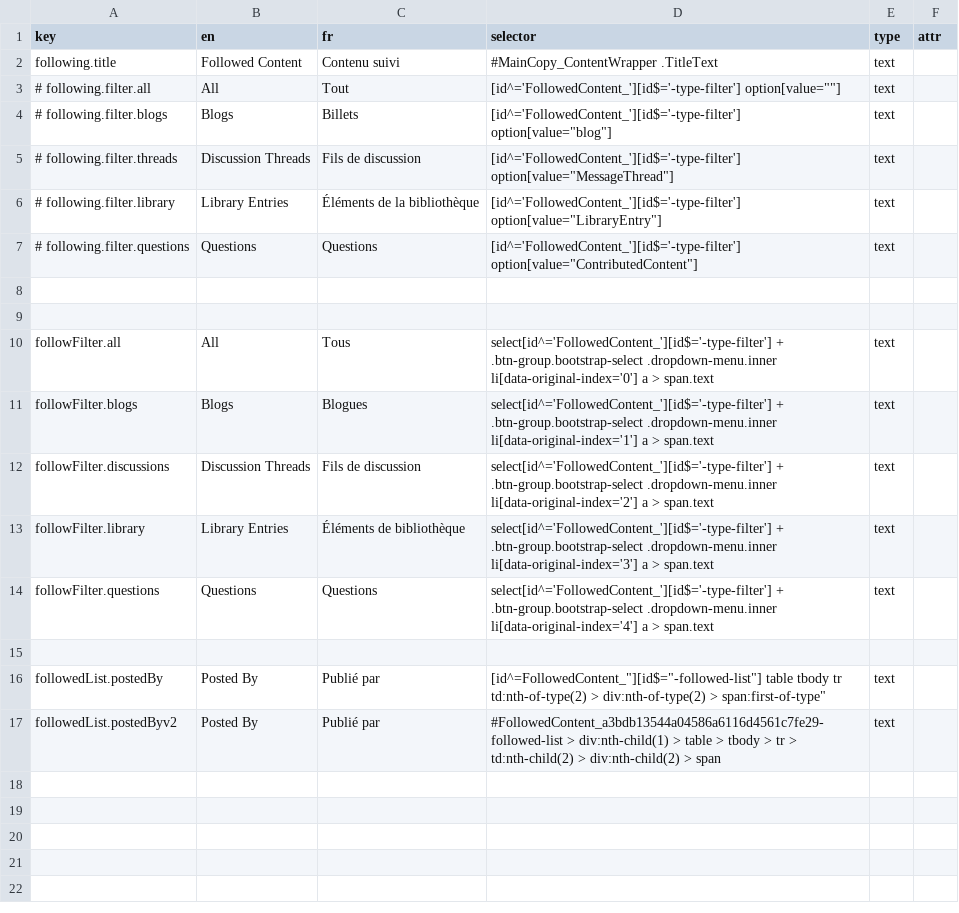
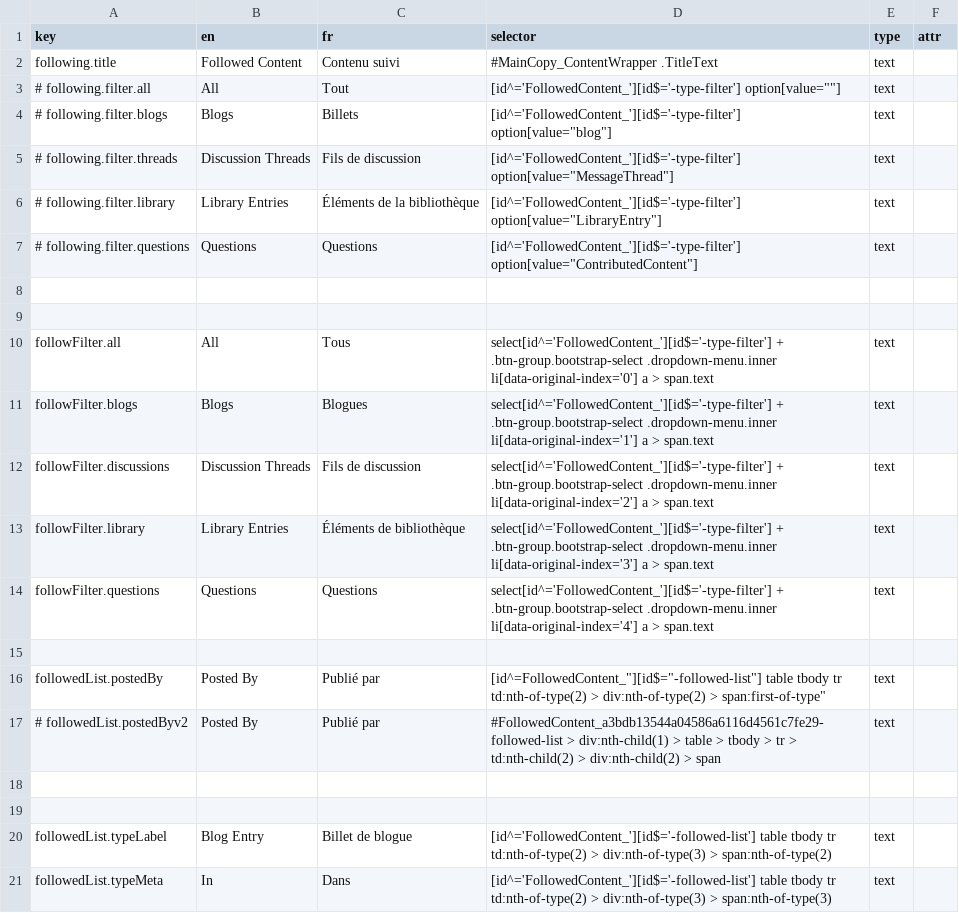
Before and after one commit to prospercanada/i18n-thrive, a CSV file: i18n-build/following-translated.csv, drawn as a sheet.

```diff
--- a/i18n-build/following-translated.csv
+++ b/i18n-build/following-translated.csv
@@ -16,2 +16,6 @@ followFilter.questions,Questions,Questions,"select[id^='FollowedContent_'][id$='
 followedList.postedBy,Posted By,Publié par,"[id^="FollowedContent_"][id$="-followed-list"] table tbody tr td:nth-of-type(2) > div:nth-of-type(2) > span:first-of-type",text,
-followedList.postedByv2,Posted By,Publié par,"#FollowedContent_a3bdb13544a04586a6116d4561c7fe29-followed-list > div:nth-child(1) > table > tbody > tr > td:nth-child(2) > div:nth-child(2) > span",text,
+# followedList.postedByv2,Posted By,Publié par,"#FollowedContent_a3bdb13544a04586a6116d4561c7fe29-followed-list > div:nth-child(1) > table > tbody > tr > td:nth-child(2) > div:nth-child(2) > span",text,
+
+
+followedList.typeLabel,Blog Entry,Billet de blogue,"[id^='FollowedContent_'][id$='-followed-list'] table tbody tr td:nth-of-type(2) > div:nth-of-type(3) > span:nth-of-type(2)",text,
+followedList.typeMeta,In , Dans ,"[id^='FollowedContent_'][id$='-followed-list'] table tbody tr td:nth-of-type(2) > div:nth-of-type(3) > span:nth-of-type(3)",text,
```
Also changed, not shown: 3 other files.
